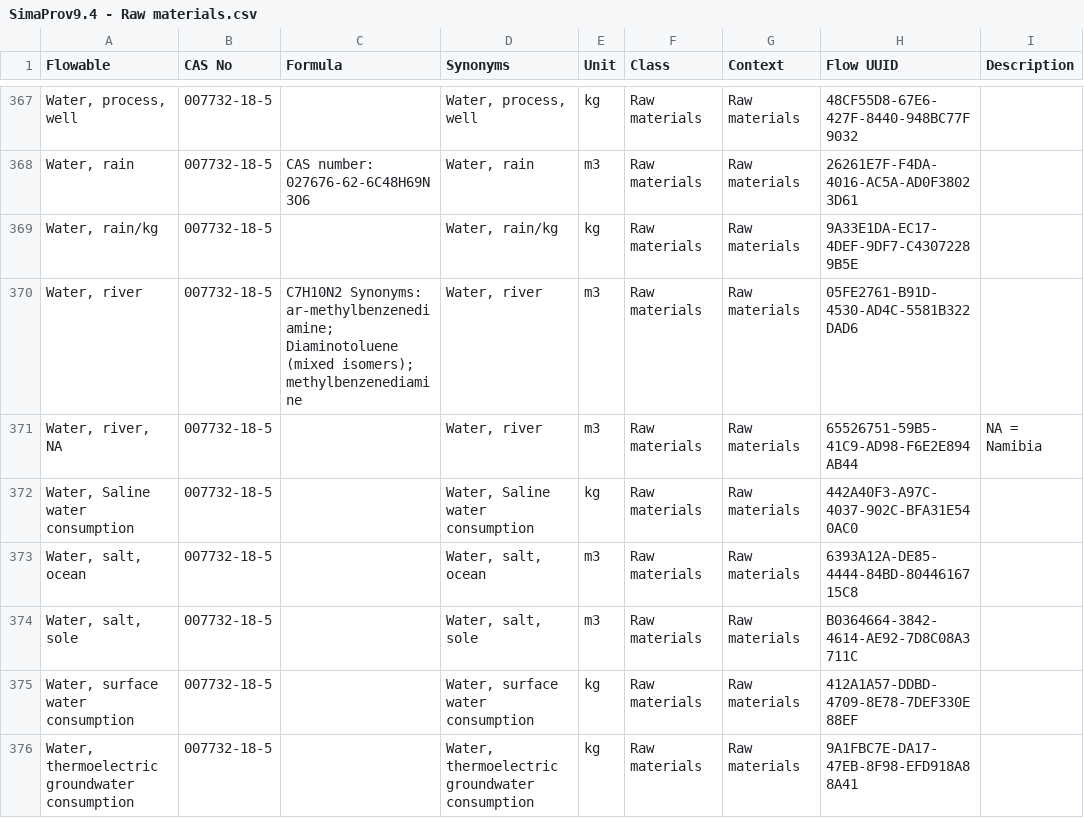
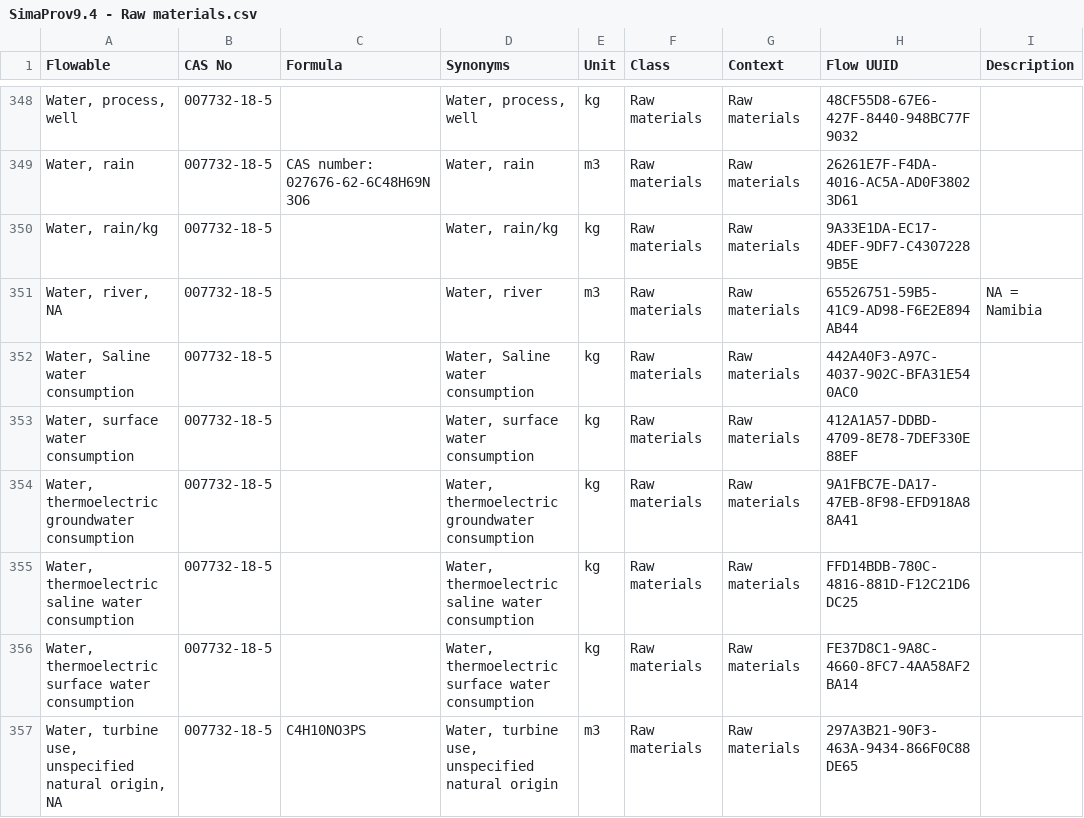
Before and after one commit to brightway-lca/simapro_ecoinvent_elementary_flows, a CSV file: Mapping/Output/Unmatched/By category/SimaProv9.4 - Raw materials.csv, drawn as a sheet; only a part is shown, gaps mark what is left out; the shorter side is filled out with more unchanged rows; the diff covers the shown part only; the diff names each change by its address in the sheet, - before the commit and + after, or states it on an @@ line.

```diff
--- a/Mapping/Output/Unmatched/By category/SimaProv9.4 - Raw materials.csv
+++ b/Mapping/Output/Unmatched/By category/SimaProv9.4 - Raw materials.csv
-row 370: Water, river | 007732-18-5 | C7H10N2 Synonyms: ar-methylbenzenediamine; Diaminotoluene (mixed isomers); methylbenzenediamine | Water, river | m3 | Raw materials | Raw materials | 05FE2761-B91D-4530-AD4C-5581B322DAD6
-row 373: Water, salt, ocean | 007732-18-5 |  | Water, salt, ocean | m3 | Raw materials | Raw materials | 6393A12A-DE85-4444-84BD-8044616715C8
-row 374: Water, salt, sole | 007732-18-5 |  | Water, salt, sole | m3 | Raw materials | Raw materials | B0364664-3842-4614-AE92-7D8C08A3711C
```
Also changed, not shown: 24 removed rows elsewhere in this file, Mapping/Output/Unmatched/By category/ecoinventEFv3.7 - natural resource-in air.csv, Mapping/Output/Unmatched/By category/ecoinventEFv3.7 - natural resource-in ground.csv, 6 other files.
